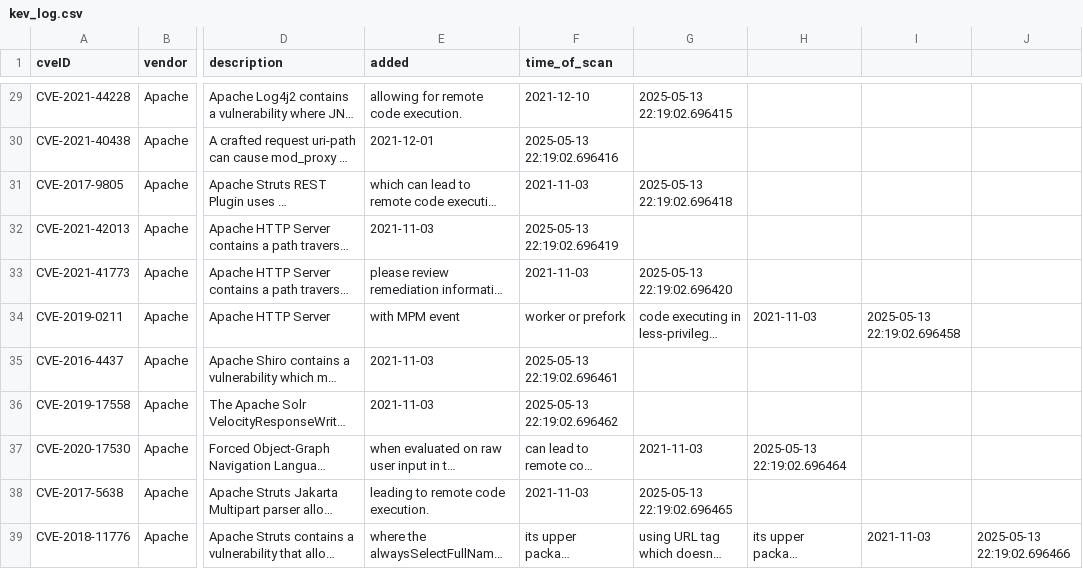
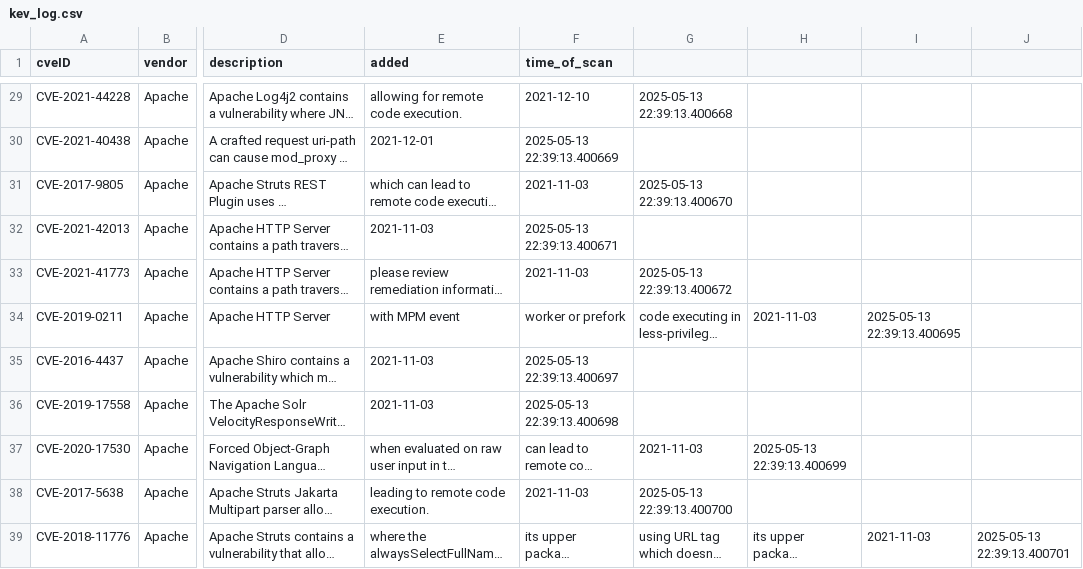
Before and after one commit to antohi/NetSweep-Lite, a CSV file: logs/kev_log.csv, drawn as a sheet; only a part is shown, gaps mark what is left out; long unchanged cells end in …; the diff covers the shown part only; the diff names each change by its address in the sheet, - before the commit and + after, or states it on an @@ line.

```diff
--- a/logs/kev_log.csv
+++ b/logs/kev_log.csv
-G29: 2025-05-13 22:19:02.696415
+G29: 2025-05-13 22:39:13.400668
-F30 (time_of_scan): 2025-05-13 22:19:02.696416
+F30 (time_of_scan): 2025-05-13 22:39:13.400669
-G31: 2025-05-13 22:19:02.696418
+G31: 2025-05-13 22:39:13.400670
-F32 (time_of_scan): 2025-05-13 22:19:02.696419
+F32 (time_of_scan): 2025-05-13 22:39:13.400671
-G33: 2025-05-13 22:19:02.696420
+G33: 2025-05-13 22:39:13.400672
-I34: 2025-05-13 22:19:02.696458
+I34: 2025-05-13 22:39:13.400695
-F35 (time_of_scan): 2025-05-13 22:19:02.696461
+F35 (time_of_scan): 2025-05-13 22:39:13.400697
-F36 (time_of_scan): 2025-05-13 22:19:02.696462
+F36 (time_of_scan): 2025-05-13 22:39:13.400698
-H37: 2025-05-13 22:19:02.696464
+H37: 2025-05-13 22:39:13.400699
-G38: 2025-05-13 22:19:02.696465
+G38: 2025-05-13 22:39:13.400700
-J39: 2025-05-13 22:19:02.696466
+J39: 2025-05-13 22:39:13.400701
```
Also changed, not shown: 27 edited cells elsewhere in this file, 20 other files.
